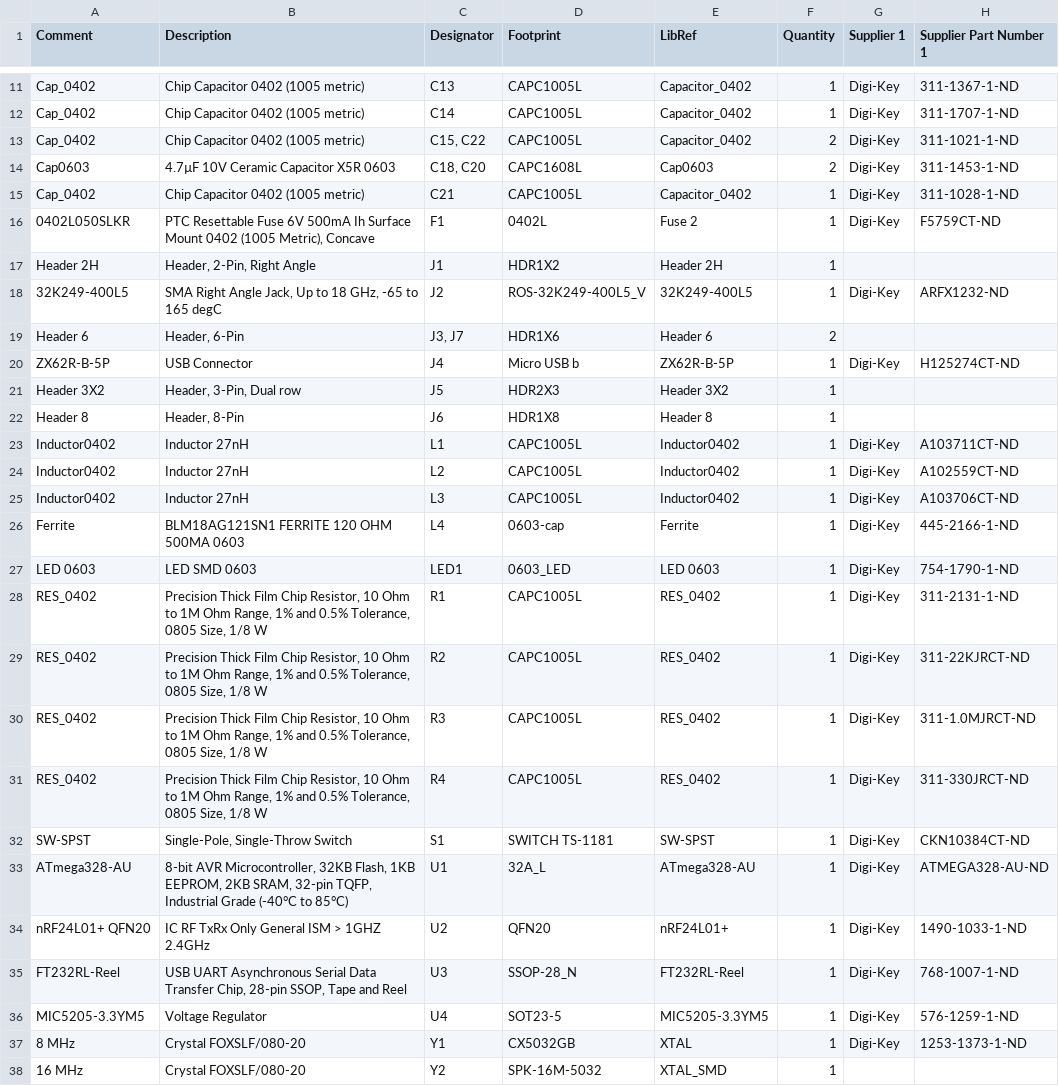
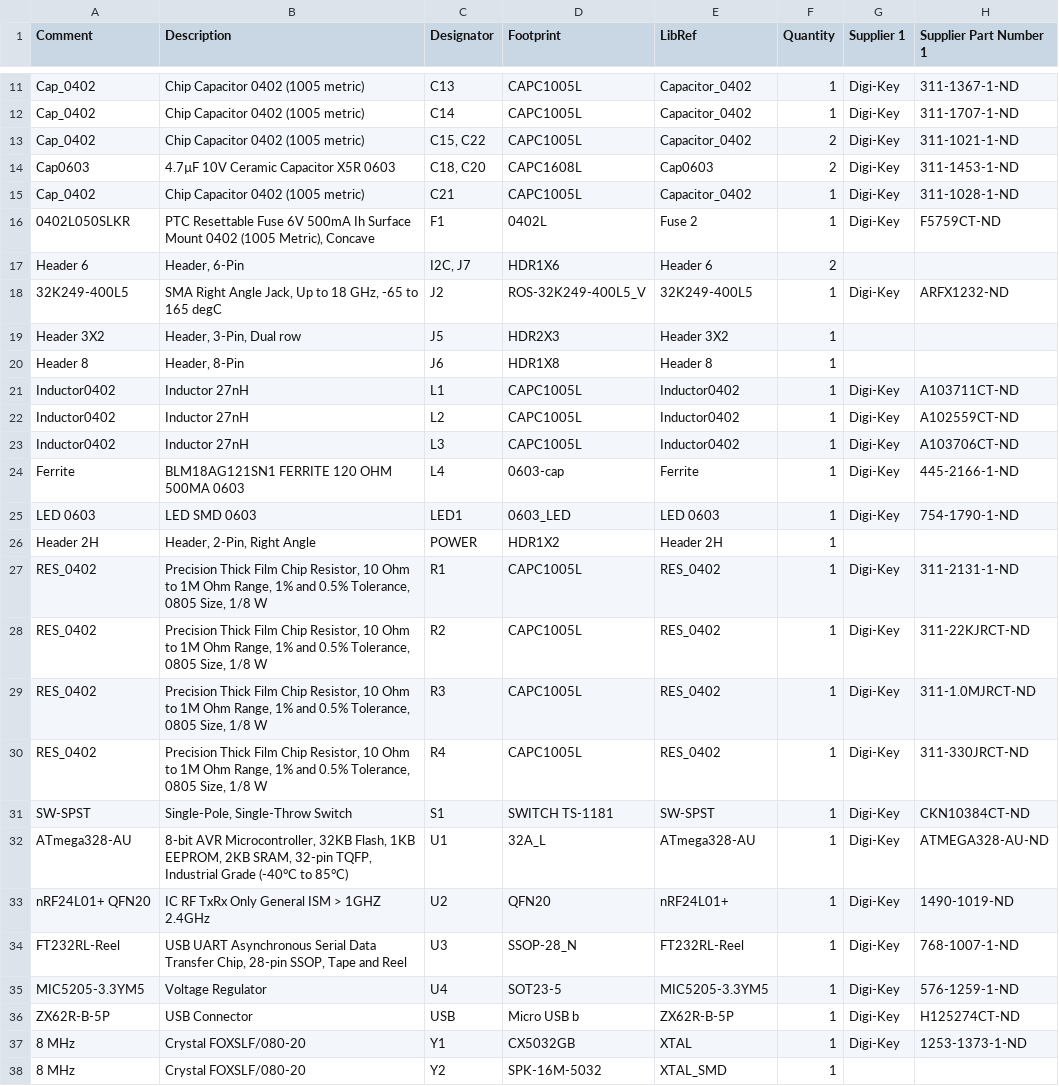
Before and after one commit to CESARBR/knot-hardware-pcbs, a CSV file: KNoT_Thing/KNoT_Thing_DevBoard/output/BOM/Bill of Materials-KNoT_Thing_DevBoard.csv, drawn as a sheet; only a part is shown, gaps mark what is left out.

Commit message:
Sync of schematic and pcb.
- Fix warnings (pcb and library)
- Added layer labels
- CESAR KNoT Thing
DevBoard on top silkscreen

```diff
--- a/KNoT_Thing/KNoT_Thing_DevBoard/output/BOM/Bill of Materials-KNoT_Thing_DevBoard.csv
+++ b/KNoT_Thing/KNoT_Thing_DevBoard/output/BOM/Bill of Materials-KNoT_Thing_DevBoard.csv
@@ -16,6 +16,4 @@ Comment,Description,Designator,Footprint,LibRef,Quantity,Supplier 1,Supplier Par
 "0402L050SLKR","PTC Resettable Fuse 6V 500mA Ih Surface Mount 0402 (1005 Metric), Concave","F1","0402L","Fuse 2","1","Digi-Key","F5759CT-ND"
-"Header 2H","Header, 2-Pin, Right Angle","J1","HDR1X2","Header 2H","1","",""
+"Header 6","Header, 6-Pin","I2C, J7","HDR1X6","Header 6","2","",""
 "32K249-400L5","SMA Right Angle Jack, Up to 18 GHz, -65 to 165 degC","J2","ROS-32K249-400L5_V","32K249-400L5","1","Digi-Key","ARFX1232-ND"
-"Header 6","Header, 6-Pin","J3, J7","HDR1X6","Header 6","2","",""
-"ZX62R-B-5P","USB Connector","J4","Micro USB b","ZX62R-B-5P","1","Digi-Key","H125274CT-ND"
 "Header 3X2","Header, 3-Pin, Dual row","J5","HDR2X3","Header 3X2","1","",""
@@ -27,2 +25,3 @@ Comment,Description,Designator,Footprint,LibRef,Quantity,Supplier 1,Supplier Par
 "LED 0603","LED SMD 0603","LED1","0603_LED","LED 0603","1","Digi-Key","754-1790-1-ND"
+"Header 2H","Header, 2-Pin, Right Angle","POWER","HDR1X2","Header 2H","1","",""
 "RES_0402","Precision Thick Film Chip Resistor, 10 Ohm to 1M Ohm Range, 1% and 0.5% Tolerance, 0805 Size, 1/8 W","R1","CAPC1005L","RES_0402","1","Digi-Key","311-2131-1-ND"
@@ -33,6 +32,7 @@ Comment,Description,Designator,Footprint,LibRef,Quantity,Supplier 1,Supplier Par
 "ATmega328-AU","8-bit AVR Microcontroller, 32KB Flash, 1KB EEPROM, 2KB SRAM, 32-pin TQFP, Industrial Grade (-40°C to 85°C)","U1","32A_L","ATmega328-AU","1","Digi-Key","ATMEGA328-AU-ND"
-"nRF24L01+ QFN20","IC RF TxRx Only General ISM > 1GHZ 2.4GHz","U2","QFN20","nRF24L01+","1","Digi-Key","1490-1033-1-ND"
+"nRF24L01+ QFN20","IC RF TxRx Only General ISM > 1GHZ 2.4GHz","U2","QFN20","nRF24L01+","1","Digi-Key","1490-1019-ND"
 "FT232RL-Reel","USB UART Asynchronous Serial Data Transfer Chip, 28-pin SSOP, Tape and Reel","U3","SSOP-28_N","FT232RL-Reel","1","Digi-Key","768-1007-1-ND"
 "MIC5205-3.3YM5","Voltage Regulator","U4","SOT23-5","MIC5205-3.3YM5","1","Digi-Key","576-1259-1-ND"
+"ZX62R-B-5P","USB Connector","USB","Micro USB b","ZX62R-B-5P","1","Digi-Key","H125274CT-ND"
 "8 MHz","Crystal FOXSLF/080-20","Y1","CX5032GB","XTAL","1","Digi-Key","1253-1373-1-ND"
-"16 MHz","Crystal FOXSLF/080-20","Y2","SPK-16M-5032","XTAL_SMD","1","",""
+"8 MHz","Crystal FOXSLF/080-20","Y2","SPK-16M-5032","XTAL_SMD","1","",""
```
Also changed, not shown: 44 other files.
